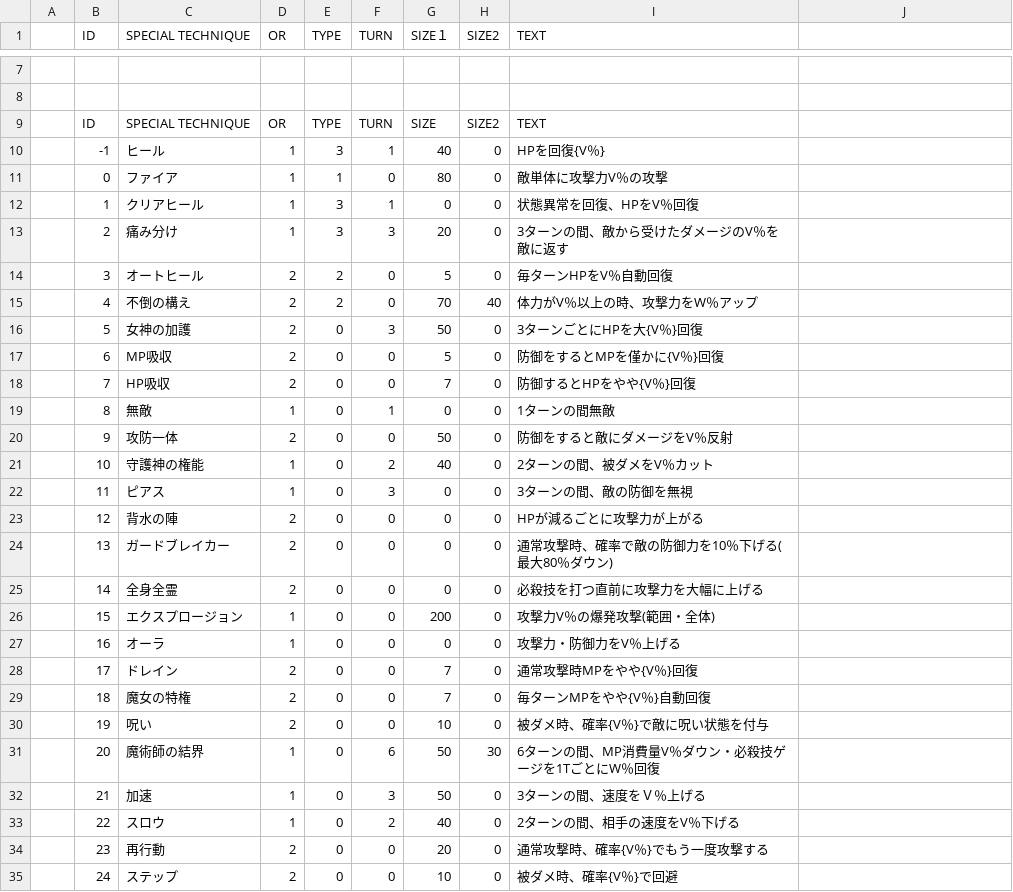
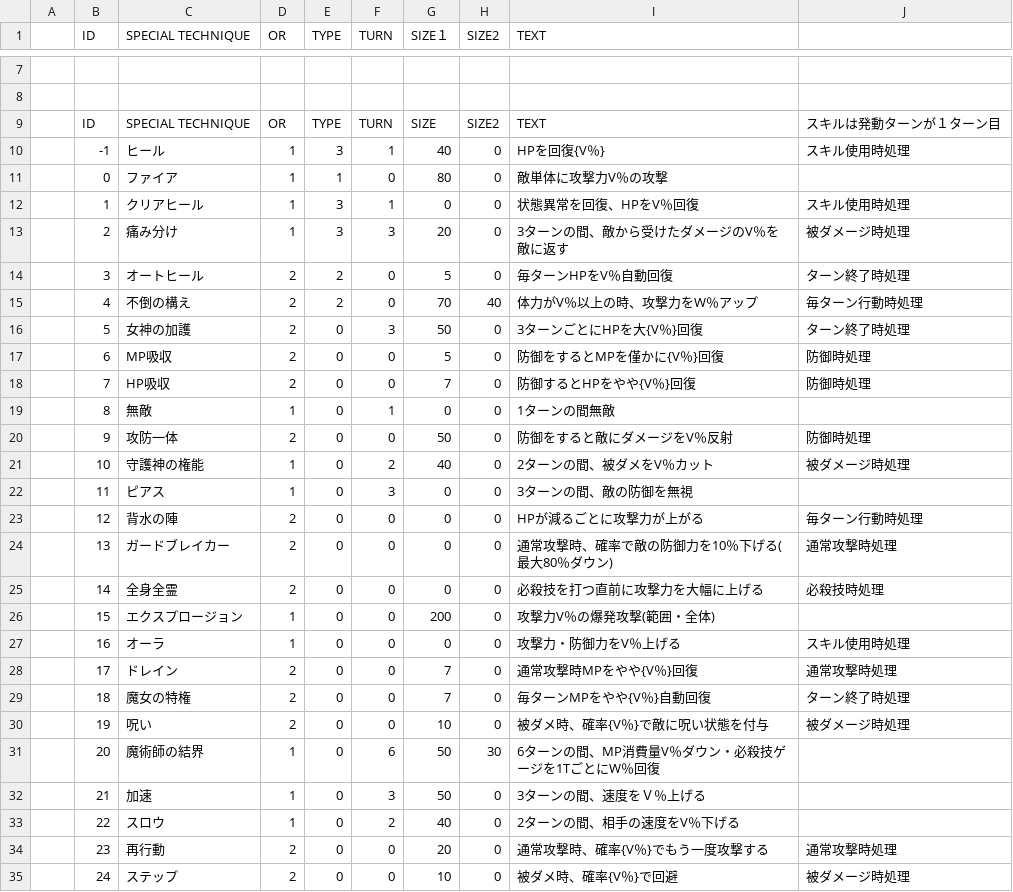
Before and after one commit to sca-nakano-22cge0017/SocialGameTeam, a CSV file: Assets/Nakano/Master/p_special.csv, drawn as a sheet; only a part is shown, gaps mark what is left out; the diff covers the shown part only; the diff names each change by its address in the sheet, - before the commit and + after, or states it on an @@ line.

```diff
--- a/Assets/Nakano/Master/p_special.csv
+++ b/Assets/Nakano/Master/p_special.csv
-J9: (empty)
+J9: スキルは発動ターンが１ターン目
-J10: (empty)
+J10: スキル使用時処理
-J12: (empty)
+J12: スキル使用時処理
-J13: (empty)
+J13: 被ダメージ時処理
-J14: (empty)
+J14: ターン終了時処理
-J15: (empty)
+J15: 毎ターン行動時処理
-J16: (empty)
+J16: ターン終了時処理
-J17:J18: (empty)
+J17:J18: 防御時処理
-J20: (empty)
+J20: 防御時処理
-J21: (empty)
+J21: 被ダメージ時処理
-J23: (empty)
+J23: 毎ターン行動時処理
-J24: (empty)
+J24: 通常攻撃時処理
-J25: (empty)
+J25: 必殺技時処理
-J27: (empty)
+J27: スキル使用時処理
-J28: (empty)
+J28: 通常攻撃時処理
-J29: (empty)
+J29: ターン終了時処理
-J30: (empty)
+J30: 被ダメージ時処理
-J34: (empty)
+J34: 通常攻撃時処理
-J35: (empty)
+J35: 被ダメージ時処理
```
Also changed, not shown: 3 edited cells elsewhere in this file, 11 other files.
